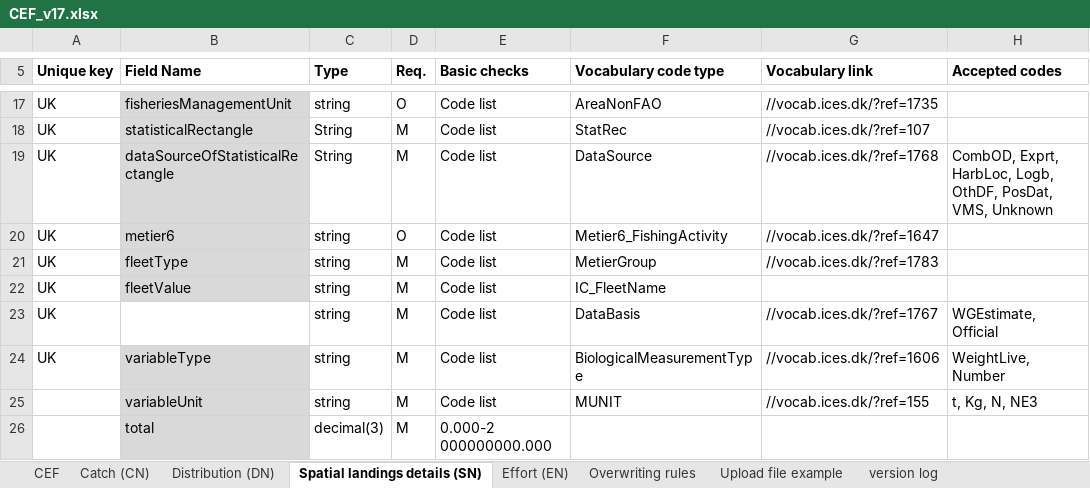
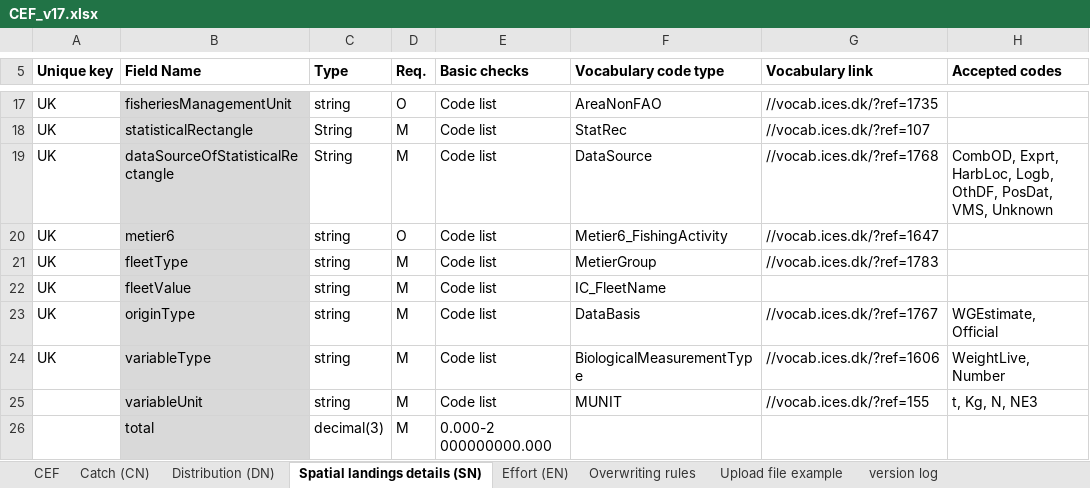
Before and after one commit to ices-tools-dev/RDBES, an Excel workbook: CEF and SCF formats/CEF_v17.xlsx, sheet Spatial landings details (SN), drawn as a sheet; only a part is shown, gaps mark what is left out; values as stored, in another font and other column widths than the file's, no borders; the diff names each change by its address in the sheet, - before the commit and + after, or states it on an @@ line.

```diff
--- a/CEF and SCF formats/CEF_v17.xlsx (sheet Spatial landings details (SN))
+++ b/CEF and SCF formats/CEF_v17.xlsx (sheet Spatial landings details (SN))
@@ B23 fill: none → #D9D9D9, text colour: #FFFFFF → black, text size: larger @@
```
Also changed, not shown: sheet Effort (EN), sheet version log.
